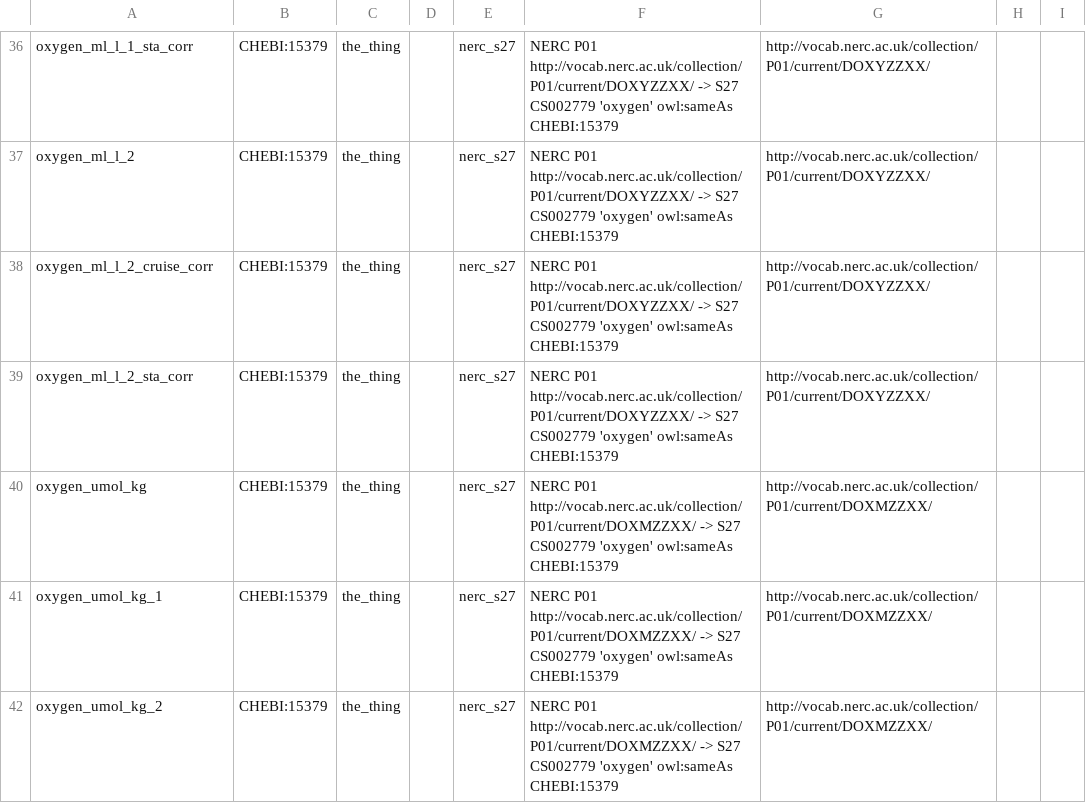
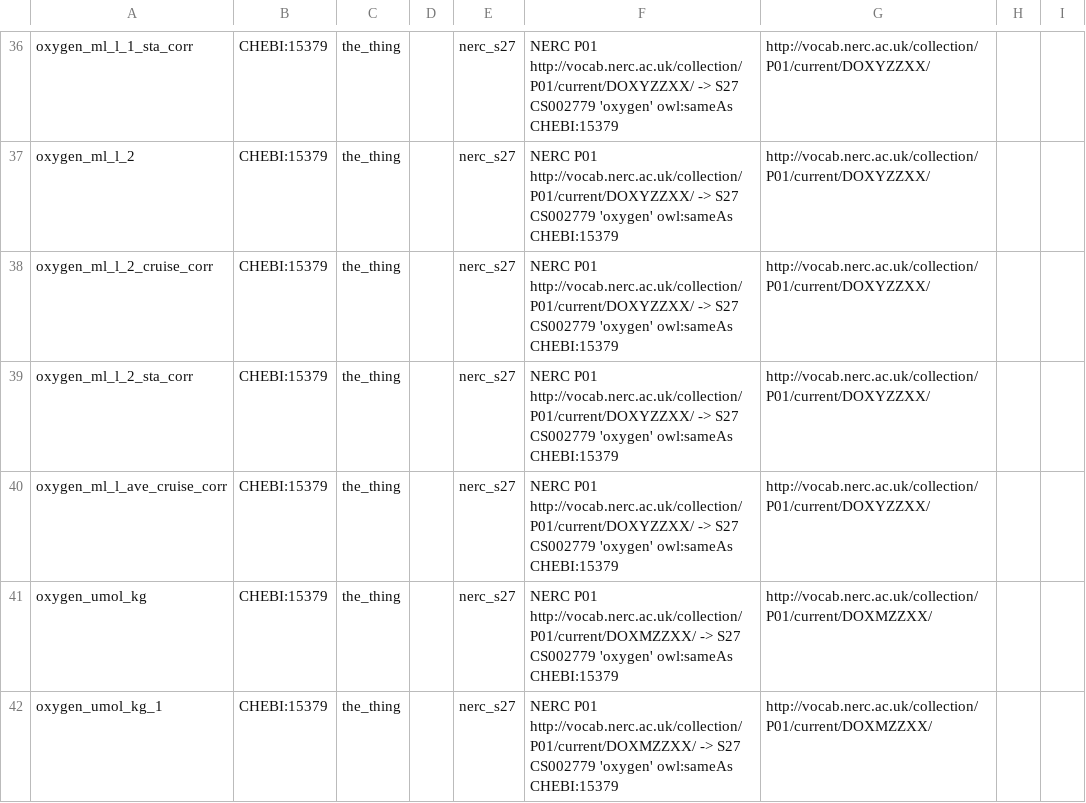
Before and after one commit to CalCOFI/workflows, a CSV file: metadata/measurement_chem.csv, drawn as a sheet; only a part is shown, gaps mark what is left out; the shorter side is filled out with more unchanged rows.

```diff
--- a/metadata/measurement_chem.csv
+++ b/metadata/measurement_chem.csv
@@ -39,2 +39,3 @@ oxygen_ml_l_2_cruise_corr,CHEBI:15379,the_thing,,nerc_s27,NERC P01 http://vocab.
 oxygen_ml_l_2_sta_corr,CHEBI:15379,the_thing,,nerc_s27,NERC P01 http://vocab.nerc.ac.uk/collection/P01/current/DOXYZZXX/ -> S27 CS002779 'oxygen' owl:sameAs CHEBI:15379,http://vocab.nerc.ac.uk/collection/P01/current/DOXYZZXX/,
+oxygen_ml_l_ave_cruise_corr,CHEBI:15379,the_thing,,nerc_s27,NERC P01 http://vocab.nerc.ac.uk/collection/P01/current/DOXYZZXX/ -> S27 CS002779 'oxygen' owl:sameAs CHEBI:15379,http://vocab.nerc.ac.uk/collection/P01/current/DOXYZZXX/,
 oxygen_umol_kg,CHEBI:15379,the_thing,,nerc_s27,NERC P01 http://vocab.nerc.ac.uk/collection/P01/current/DOXMZZXX/ -> S27 CS002779 'oxygen' owl:sameAs CHEBI:15379,http://vocab.nerc.ac.uk/collection/P01/current/DOXMZZXX/,
```
Also changed, not shown: metadata/measurement_face.csv, 8 other files.
